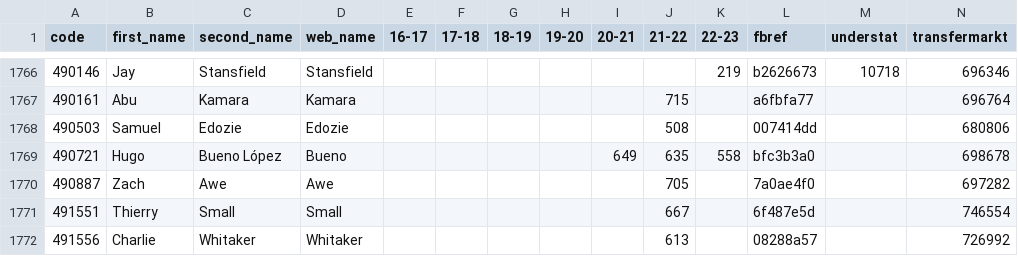
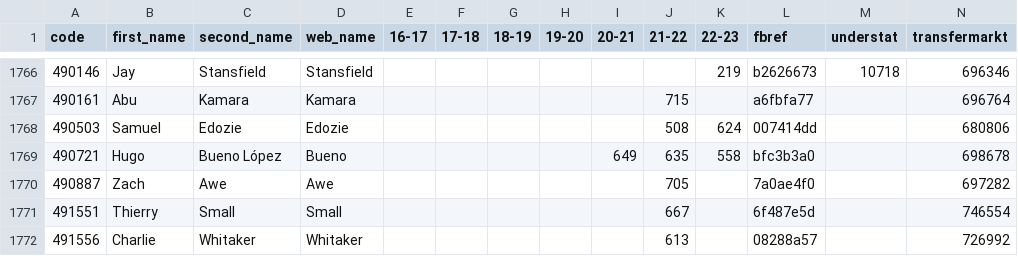
Before and after one commit to ChrisMusson/FPL-ID-Map, a CSV file: Master.csv, drawn as a sheet; only a part is shown, gaps mark what is left out.

Commit message:
Add new player

```diff
--- a/Master.csv
+++ b/Master.csv
@@ -1767,3 +1767,3 @@ code,first_name,second_name,web_name,16-17,17-18,18-19,19-20,20-21,21-22,22-23,f
 490161,Abu,Kamara,Kamara,,,,,,715,,a6fbfa77,,696764
-490503,Samuel,Edozie,Edozie,,,,,,508,,007414dd,,680806
+490503,Samuel,Edozie,Edozie,,,,,,508,624,007414dd,,680806
 490721,Hugo,Bueno López,Bueno,,,,,649,635,558,bfc3b3a0,,698678
```
